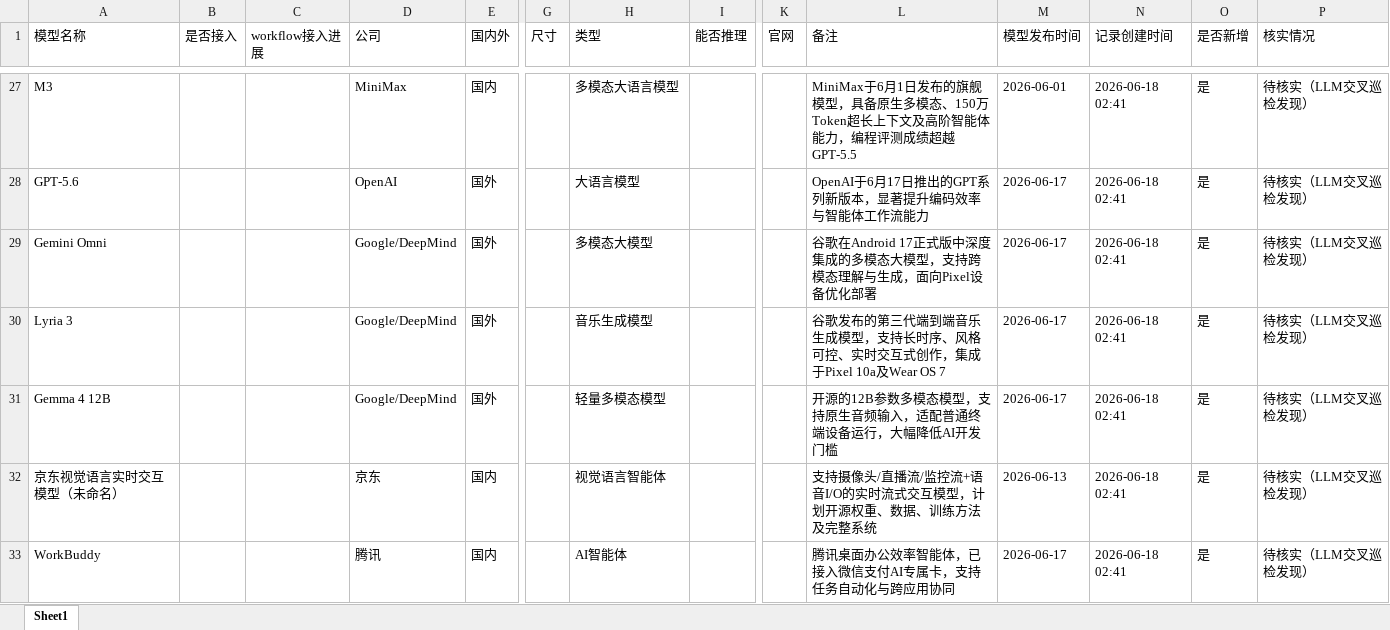
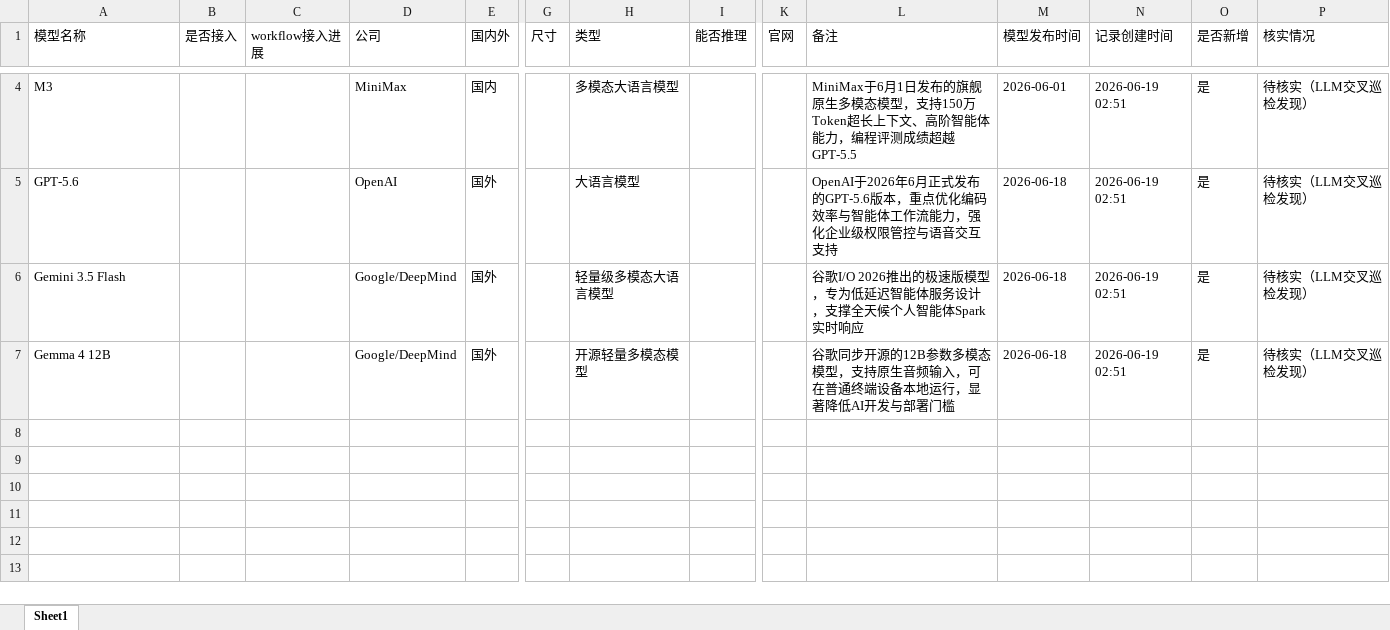
Before and after one commit to yqiu07/ai-models-tracker-site, an Excel workbook: Model_Navigate/data/Object-Models-Updated.xlsx, sheet Sheet1, drawn as a sheet; only a part is shown, gaps mark what is left out; values as stored, in another font and other column widths than the file's, no borders; removed rows and columns are numbered as before the commit, all else as after; rows hold the shown columns only; the diff covers the shown part only; the diff names each change by its address in the sheet, - before the commit and + after, or states it on an @@ line.

```diff
--- a/Model_Navigate/data/Object-Models-Updated.xlsx (sheet Sheet1)
+++ b/Model_Navigate/data/Object-Models-Updated.xlsx (sheet Sheet1)
-L4 (备注): …布的旗舰模型，具备原生多模态、150万Token超长上下文及高阶智能…
+L4 (备注): …布的旗舰原生多模态模型，支持150万Token超长上下文、高阶智能…
-N4:N6 (记录创建时间): 2026-06-18 02:41
+N4:N6 (记录创建时间): 2026-06-19 02:51
-L5 (备注): OpenAI于6月17日推出的GPT系列新版本，显著提升编码效率与智能体工作流能力
+L5 (备注): OpenAI于2026年6月正式发布的GPT-5.6版本，重点优化编码效率与智能体工作流能力，强化企业级权限管控与语音交互支持
-M5:M6 (模型发布时间): 2026-06-17
+M5:M6 (模型发布时间): 2026-06-18
-A6 (模型名称): Gemini Omni
+A6 (模型名称): Gemini 3.5 Flash
-H6 (类型): 多模态大模型
+H6 (类型): 轻量级多模态大语言模型
-L6 (备注): 谷歌在Android 17正式版中深度集成的多模态大模型，支持跨模态理解与生成，面向Pixel设备优化部署
+L6 (备注): 谷歌I/O 2026推出的极速版模型，专为低延迟智能体服务设计，支撑全天候个人智能体Spark实时响应
-row 30: Lyria 3 |  |  | Google/DeepMind | 国外 |  | 音乐生成模型 |  |  | 谷歌发布的第三代端到端音乐生成模型，支持长时序、风格可控、实时交互式创作，集成于Pixel 10a及Wear OS 7 | 2026-06-17 | 2026-06-18 02:41 | 是 | 待核实（LLM交叉巡检发现）
-H7 (类型): 轻量多模态模型
+H7 (类型): 开源轻量多模态模型
-L7 (备注): 开源的12B参数多模态模型，支持原生音频输入，适配普通终端设备运行，大幅降低AI开发门槛
+L7 (备注): 谷歌同步开源的12B参数多模态模型，支持原生音频输入，可在普通终端设备本地运行，显著降低AI开发与部署门槛
-M7 (模型发布时间): 2026-06-17
+M7 (模型发布时间): 2026-06-18
-N7 (记录创建时间): 2026-06-18 02:41
+N7 (记录创建时间): 2026-06-19 02:51
-row 32: 京东视觉语言实时交互模型（未命名） |  |  | 京东 | 国内 |  | 视觉语言智能体 |  |  | 支持摄像头/直播流/监控流+语音I/O的实时流式交互模型，计划开源权重、数据、训练方法及完整系统 | 2026-06-13 | 2026-06-18 02:41 | 是 | 待核实（LLM交叉巡检发现）
-row 33: WorkBuddy |  |  | 腾讯 | 国内 |  | AI智能体 |  |  | 腾讯桌面办公效率智能体，已接入微信支付AI专属卡，支持任务自动化与跨应用协同 | 2026-06-17 | 2026-06-18 02:41 | 是 | 待核实（LLM交叉巡检发现）
```
Also changed, not shown: 1 added row, 24 removed rows and 7 edited cells elsewhere in this sheet, Model_Navigate/data/Object-Models.xlsx, 15 other files.
